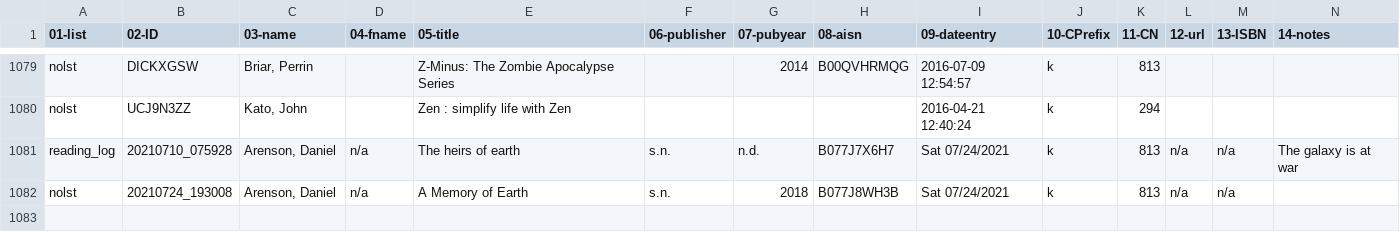
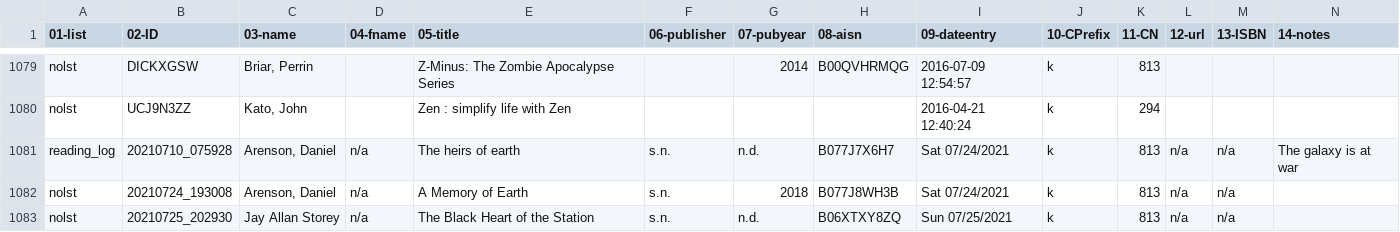
Before and after one commit to justinleetyler/justinleetyler.github.io, a CSV file: database.csv, drawn as a sheet; only a part is shown, gaps mark what is left out; rows hold the shown columns only; the diff names each change by its address in the sheet, - before the commit and + after, or states it on an @@ line.

Commit message:
'updated'

```diff
--- a/database.csv
+++ b/database.csv
+row 1083: nolst | 20210725_202930 | Jay Allan Storey | n/a | The Black Heart of the Station | s.n. | n.d. | B06XTXY8ZQ | Sun 07/25/2021 | k | 813 | n/a | n/a
```
